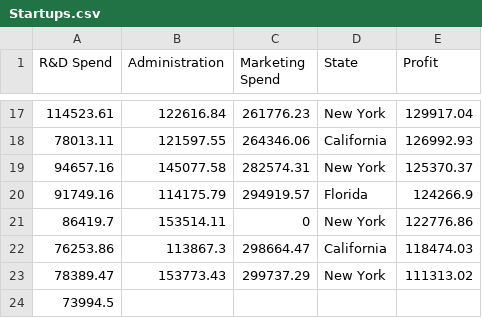
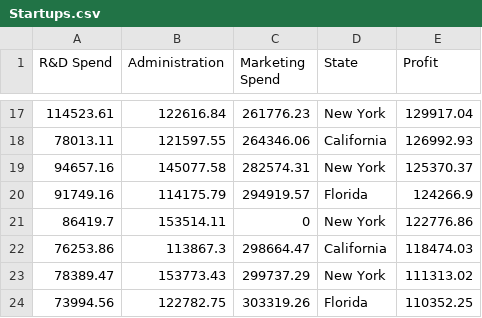
Before and after one commit to quaerera/ML-Ducky, a CSV file: src/data/Startups.csv, drawn as a sheet; only a part is shown, gaps mark what is left out.

```diff
--- a/src/data/Startups.csv
+++ b/src/data/Startups.csv
@@ -23,2 +23,2 @@ R&D Spend,Administration,Marketing Spend,State,Profit
 78389.47,153773.43,299737.29,New York,111313.02
-73994.5
+73994.56,122782.75,303319.26,Florida,110352.25
```
